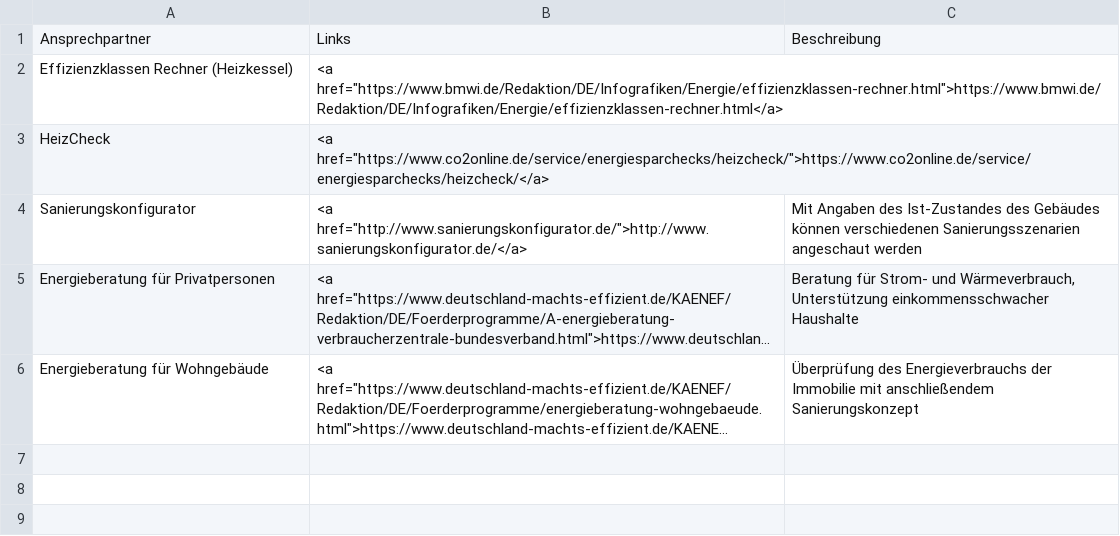
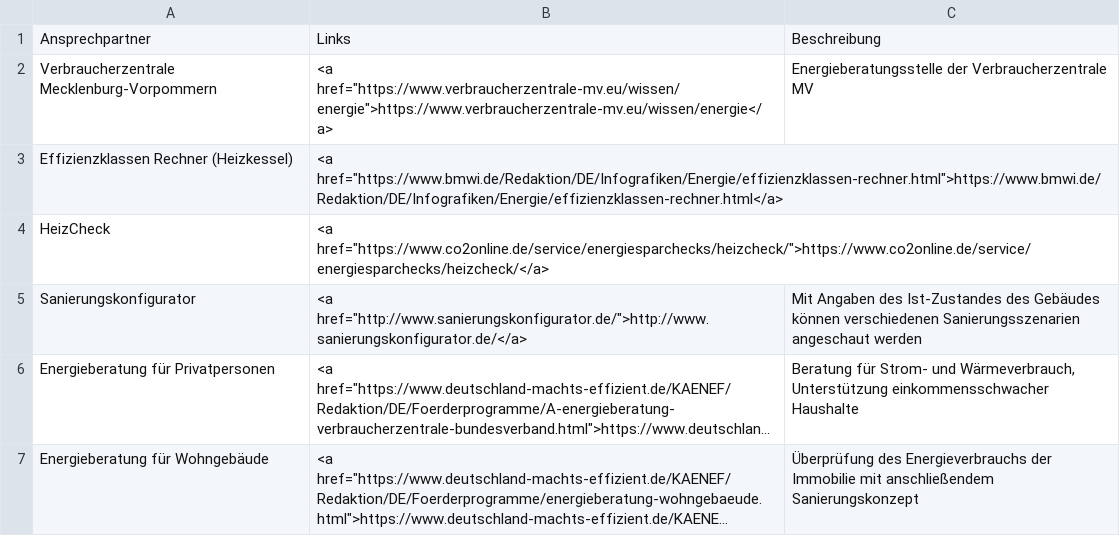
Before and after one commit to rl-institut/WAM_APP_stemp_mv, a CSV file: texts/ansprechpartner.csv, drawn as a sheet; long unchanged cells end in ….

Commit message:
Added Verbraucherzentrale MV to addresses

```diff
--- a/texts/ansprechpartner.csv
+++ b/texts/ansprechpartner.csv
@@ -1,2 +1,3 @@
 Ansprechpartner;Links;Beschreibung
+Verbraucherzentrale Mecklenburg-Vorpommern;<a href="https://www.verbraucherzentrale-mv.eu/wissen/energie">https://www.verbraucherzentrale-mv.eu/wissen/energie</a>;Energieberatungsstelle der Verbraucherzentrale MV
 Effizienzklassen Rechner (Heizkessel);<a href="https://www.bmwi.de/Redaktion/DE/Infografiken/Energie/effizienzklassen-rechner.html">https://www.bmwi.de/Redaktion/DE/Infografiken/Energie/effizienzklassen-rechner.html</a>;
```
